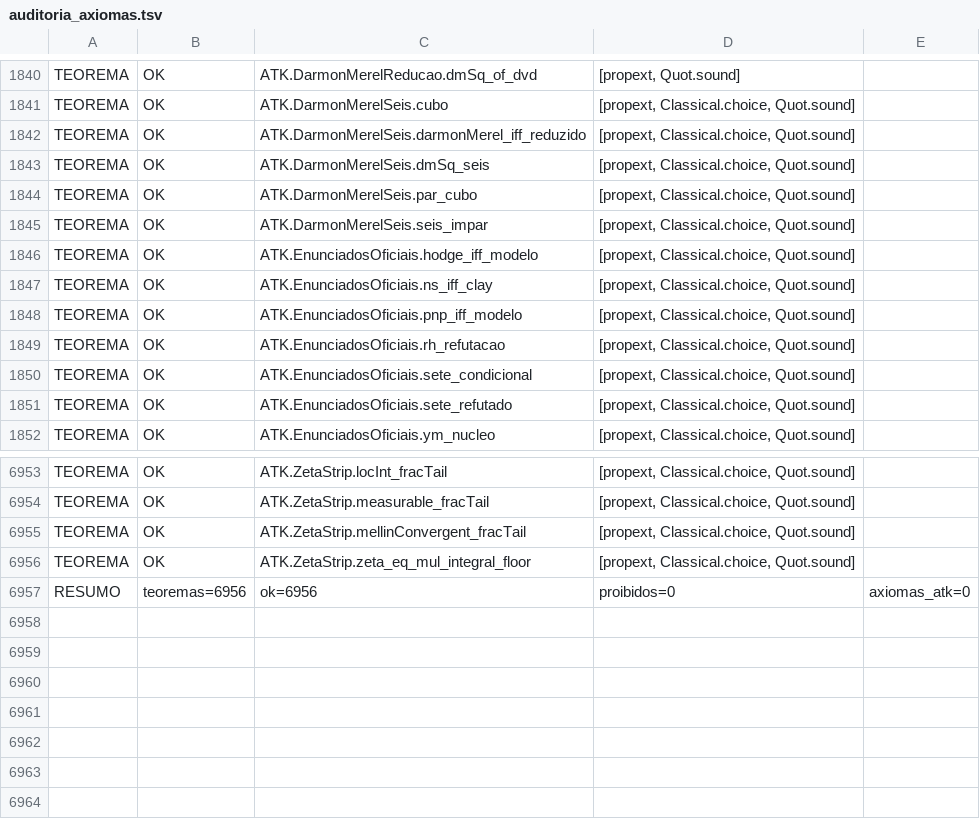
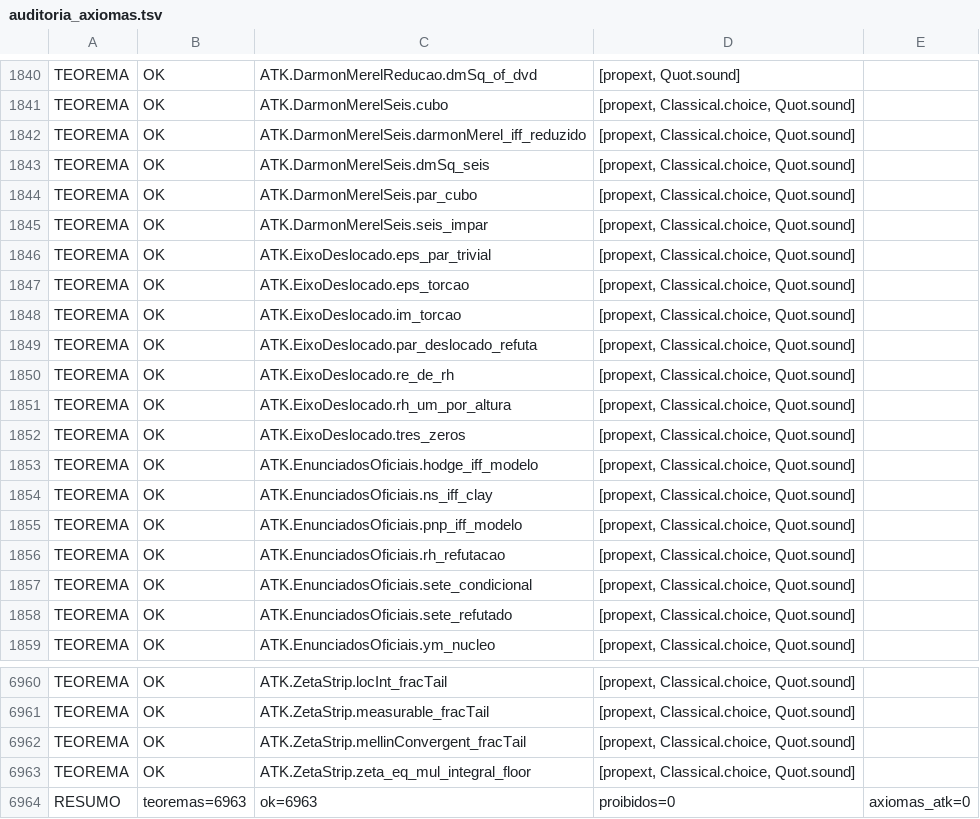
Before and after one commit to ShantiDraconis/M-Core, a TSV file: atk-kernel/audits/auditoria_axiomas.tsv, drawn as a sheet; only a part is shown, gaps mark what is left out.

```diff
--- a/atk-kernel/audits/auditoria_axiomas.tsv
+++ b/atk-kernel/audits/auditoria_axiomas.tsv
@@ -1845,2 +1845,9 @@ TEOREMA	OK	ATK.DarmonMerelSeis.par_cubo	[propext, Classical.choice, Quot.sound]
 TEOREMA	OK	ATK.DarmonMerelSeis.seis_impar	[propext, Classical.choice, Quot.sound]
+TEOREMA	OK	ATK.EixoDeslocado.eps_par_trivial	[propext, Classical.choice, Quot.sound]
+TEOREMA	OK	ATK.EixoDeslocado.eps_torcao	[propext, Classical.choice, Quot.sound]
+TEOREMA	OK	ATK.EixoDeslocado.im_torcao	[propext, Classical.choice, Quot.sound]
+TEOREMA	OK	ATK.EixoDeslocado.par_deslocado_refuta	[propext, Classical.choice, Quot.sound]
+TEOREMA	OK	ATK.EixoDeslocado.re_de_rh	[propext, Classical.choice, Quot.sound]
+TEOREMA	OK	ATK.EixoDeslocado.rh_um_por_altura	[propext, Classical.choice, Quot.sound]
+TEOREMA	OK	ATK.EixoDeslocado.tres_zeros	[propext, Classical.choice, Quot.sound]
 TEOREMA	OK	ATK.EnunciadosOficiais.hodge_iff_modelo	[propext, Classical.choice, Quot.sound]
@@ -6956,2 +6963,2 @@ TEOREMA	OK	ATK.ZetaStrip.mellinConvergent_fracTail	[propext, Classical.choice, Q
 TEOREMA	OK	ATK.ZetaStrip.zeta_eq_mul_integral_floor	[propext, Classical.choice, Quot.sound]
-RESUMO	teoremas=6956	ok=6956	proibidos=0	axiomas_atk=0
+RESUMO	teoremas=6963	ok=6963	proibidos=0	axiomas_atk=0
```
Also changed, not shown: 5 other files.
